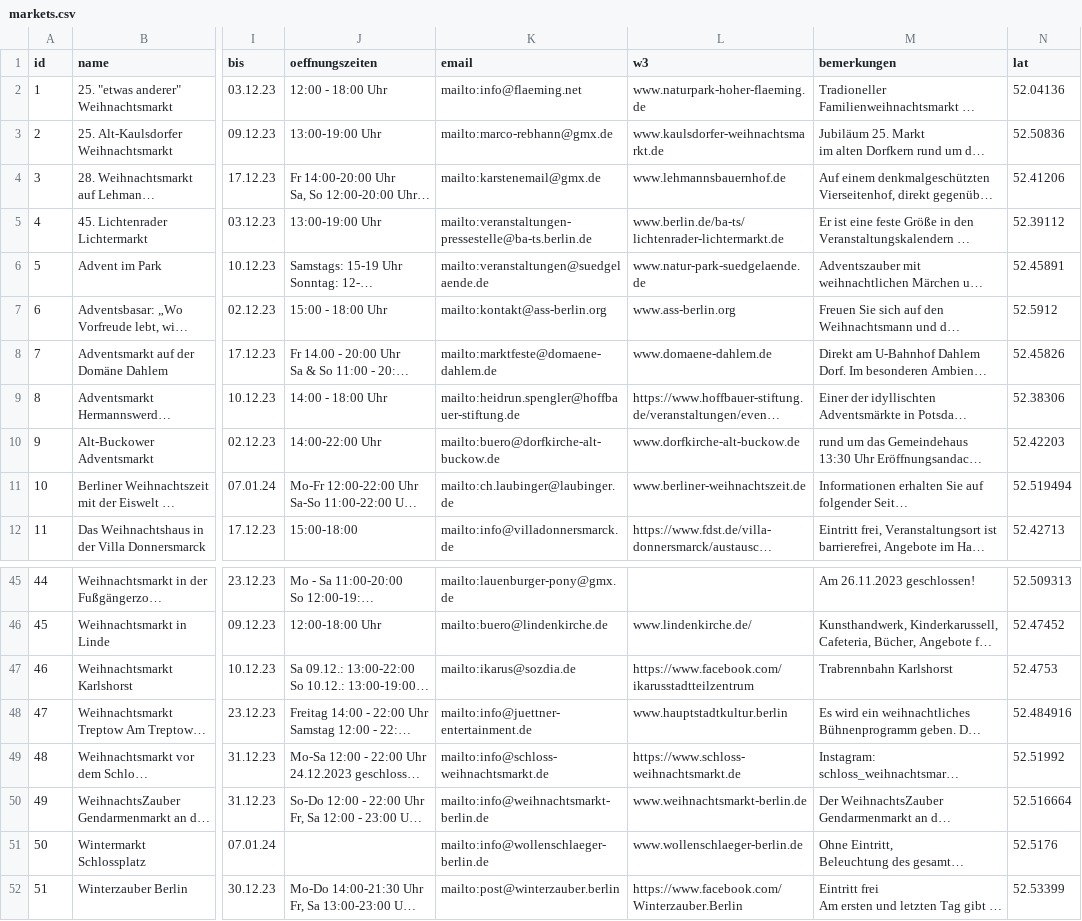
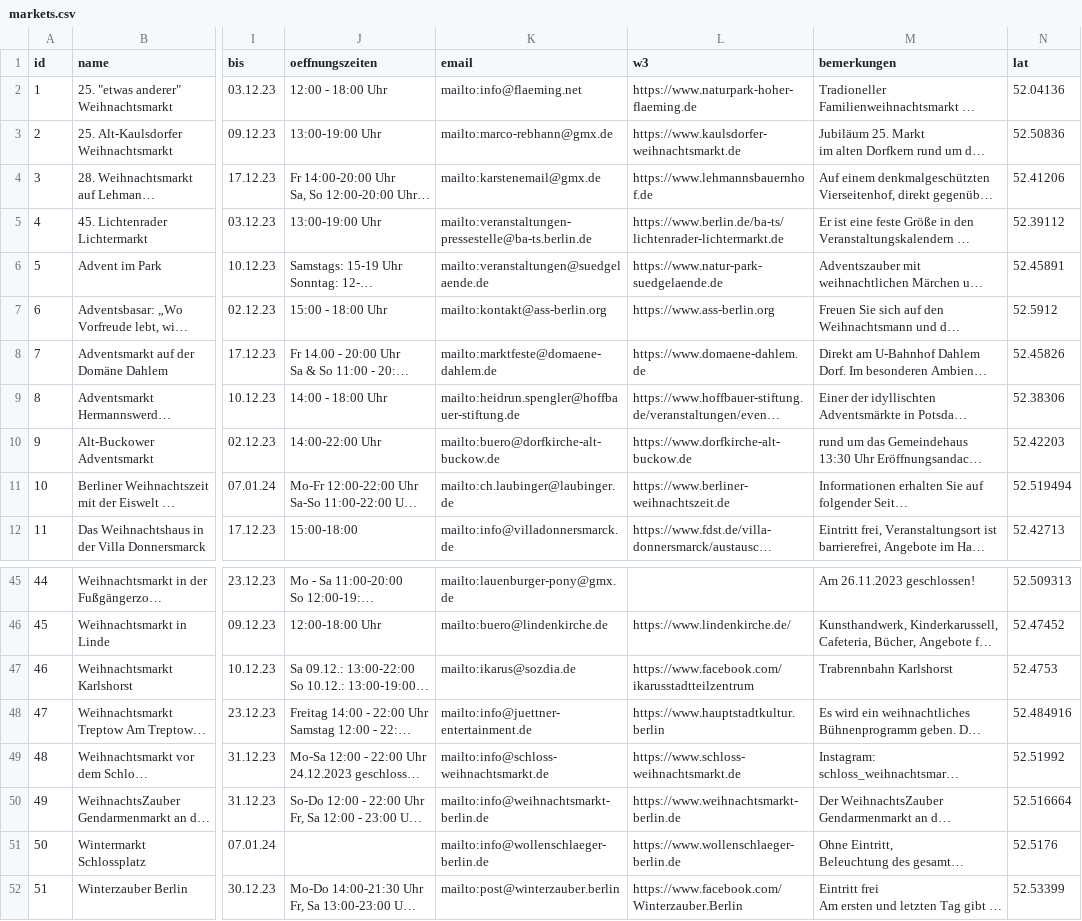
Before and after one commit to technologiestiftung/weihnachtsmarktkarte, a CSV file: public/markets.csv, drawn as a sheet; only a part is shown, gaps mark what is left out; long unchanged cells end in …; the diff covers the shown part only; the diff names each change by its address in the sheet, - before the commit and + after, or states it on an @@ line.

Commit message:
add https:// to website links

```diff
--- a/public/markets.csv
+++ b/public/markets.csv
-L2 (w3): www.naturpark-hoher-flaeming.de
+L2 (w3): https://www.naturpark-hoher-flaeming.de
-L3 (w3): www.kaulsdorfer-weihnachtsmarkt.de
+L3 (w3): https://www.kaulsdorfer-weihnachtsmarkt.de
-L4 (w3): www.lehmannsbauernhof.de
+L4 (w3): https://www.lehmannsbauernhof.de
-L5 (w3): www.berlin.de/ba-ts/lichtenrader-lichtermarkt.de
+L5 (w3): https://www.berlin.de/ba-ts/lichtenrader-lichtermarkt.de
-L6 (w3): www.natur-park-suedgelaende.de
+L6 (w3): https://www.natur-park-suedgelaende.de
-L7 (w3): www.ass-berlin.org
+L7 (w3): https://www.ass-berlin.org
-L8 (w3): www.domaene-dahlem.de
+L8 (w3): https://www.domaene-dahlem.de
-L10 (w3): www.dorfkirche-alt-buckow.de
+L10 (w3): https://www.dorfkirche-alt-buckow.de
-L11 (w3): www.berliner-weihnachtszeit.de
+L11 (w3): https://www.berliner-weihnachtszeit.de
-L46 (w3): www.lindenkirche.de/
+L46 (w3): https://www.lindenkirche.de/
-L48 (w3): www.hauptstadtkultur.berlin
+L48 (w3): https://www.hauptstadtkultur.berlin
-L50 (w3): www.weihnachtsmarkt-berlin.de
+L50 (w3): https://www.weihnachtsmarkt-berlin.de
-L51 (w3): www.wollenschlaeger-berlin.de
+L51 (w3): https://www.wollenschlaeger-berlin.de
```
Also changed, not shown: 17 edited cells elsewhere in this file.
